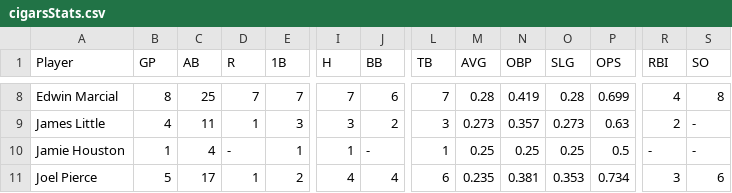
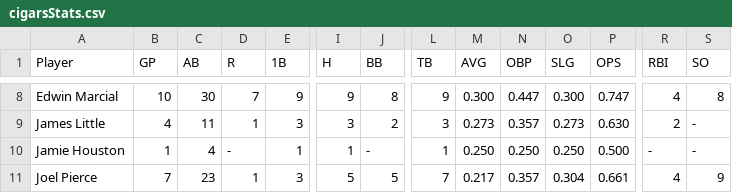
Before and after one commit to edwinMa/cigars-server, a CSV file: cigarsStats.csv, drawn as a sheet; only a part is shown, gaps mark what is left out; the diff covers the shown part only; the diff names each change by its address in the sheet, - before the commit and + after, or states it on an @@ line.

```diff
--- a/cigarsStats.csv
+++ b/cigarsStats.csv
-B8 (GP): 8
+B8 (GP): 10
-C8 (AB): 25
+C8 (AB): 30
-E8 (1B): 7
+E8 (1B): 9
-I8 (H): 7
+I8 (H): 9
-J8 (BB): 6
+J8 (BB): 8
-L8 (TB): 7
+L8 (TB): 9
-M8 (AVG): 0.28
+M8 (AVG): 0.300
-N8 (OBP): 0.419
+N8 (OBP): 0.447
-O8 (SLG): 0.28
+O8 (SLG): 0.300
-P8 (OPS): 0.699
+P8 (OPS): 0.747
-P9 (OPS): 0.63
+P9 (OPS): 0.630
-M10 (AVG): 0.25
+M10 (AVG): 0.250
-N10 (OBP): 0.25
+N10 (OBP): 0.250
-O10 (SLG): 0.25
+O10 (SLG): 0.250
-P10 (OPS): 0.5
+P10 (OPS): 0.500
-B11 (GP): 5
+B11 (GP): 7
-C11 (AB): 17
+C11 (AB): 23
-E11 (1B): 2
+E11 (1B): 3
-I11 (H): 4
+I11 (H): 5
-J11 (BB): 4
+J11 (BB): 5
-L11 (TB): 6
+L11 (TB): 7
-M11 (AVG): 0.235
+M11 (AVG): 0.217
-N11 (OBP): 0.381
+N11 (OBP): 0.357
-O11 (SLG): 0.353
+O11 (SLG): 0.304
-P11 (OPS): 0.734
+P11 (OPS): 0.661
-R11 (RBI): 3
+R11 (RBI): 4
-S11 (SO): 6
+S11 (SO): 9
```
Also changed, not shown: 168 edited cells elsewhere in this file.
